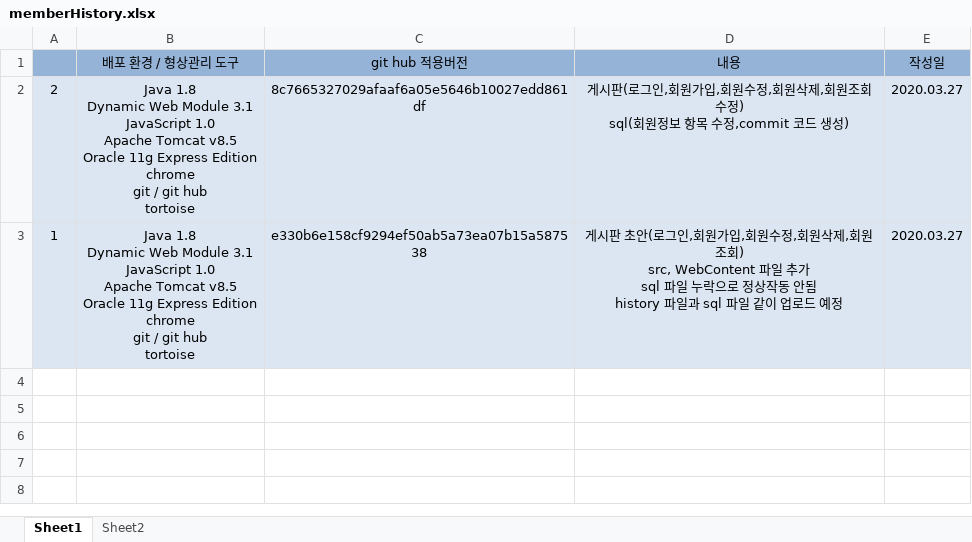
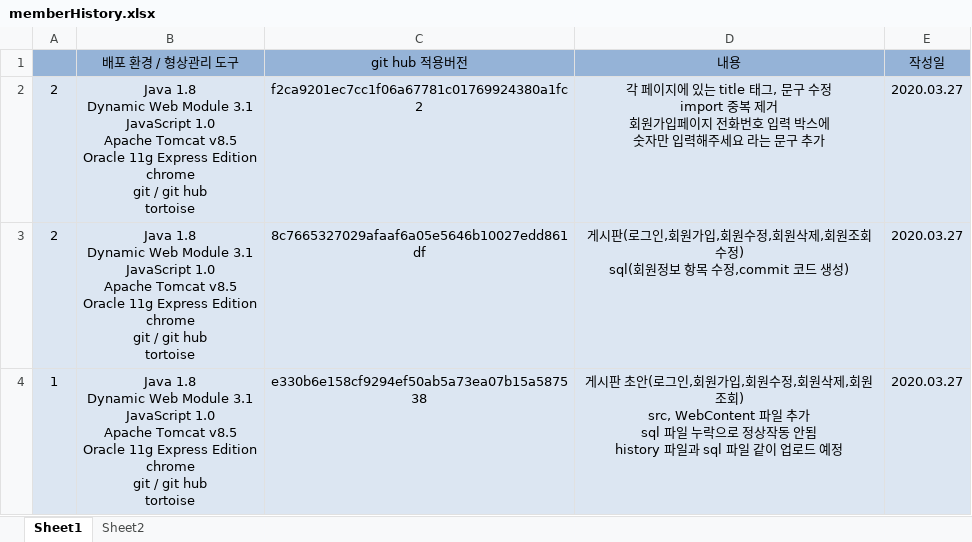
Before and after one commit to ksvs011/member_jsp, an Excel workbook: memberHistory.xlsx, sheet Sheet1, drawn as a sheet; values as stored, in another font and other column widths than the file's, no borders; ↵ is a line break in a cell; the diff names each change by its address in the sheet, - before the commit and + after, or states it on an @@ line.

Commit message:
history 수정

```diff
--- a/memberHistory.xlsx (sheet Sheet1)
+++ b/memberHistory.xlsx (sheet Sheet1)
+row 2: 2 | Java 1.8 ↵ Dynamic Web Module 3.1 ↵ JavaScript 1.0 ↵ Apache Tomcat v8.5 ↵ Oracle 11g Express Edition ↵ chrome ↵ git / git hub ↵ tortoise | f2ca9201ec7cc1f06a67781c01769924380a1fc2 | 각 페이지에 있는 title 태그, 문구 수정 ↵ import 중복 제거 ↵ 회원가입페이지 전화번호 입력 박스에 ↵ 숫자만 입력해주세요 라는 문구 추가 | 2020.03.27
```
